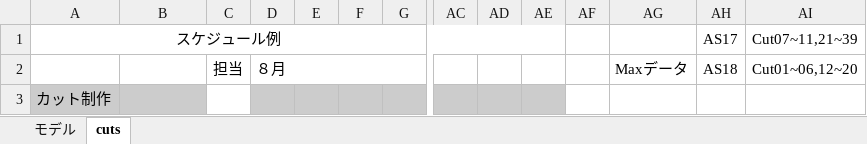
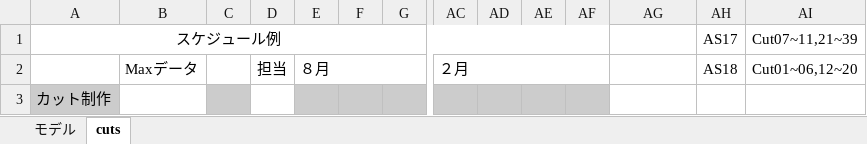
Before and after one commit to tsuyuzaki00/AS17-18GraduationProduction, an Excel workbook: 3D制作物管理表.xlsx, sheet cuts, drawn as a sheet; only a part is shown, gaps mark what is left out; values as stored, in another font and other column widths than the file's, no borders; removed rows and columns are numbered as before the commit, all else as after; rows hold the shown columns only; the diff covers the shown part only; the diff names each change by its address in the sheet, - before the commit and + after, or states it on an @@ line.

```diff
--- a/3D制作物管理表.xlsx (sheet cuts)
+++ b/3D制作物管理表.xlsx (sheet cuts)
-A1:AE1 merged
+A1:AF1 merged
-row 2:  |  | 担当 | ８月 |  |  |  |  |  |  |  | Maxデータ | AS18 | Cut01~06,12~20
+row 2:  | Maxデータ |  | 担当 | ８月 |  |  | ２月 |  |  |  |  | AS18 | Cut01~06,12~20
-B3 fill: #CCCCCC
+B3 fill: none
-C3 fill: none
+C3 fill: #CCCCCC
-D3 fill: #CCCCCC
+D3 fill: none
-AF3 fill: none
+AF3 fill: #CCCCCC
```
Also changed, not shown: other rows of this sheet, 7 other files.
